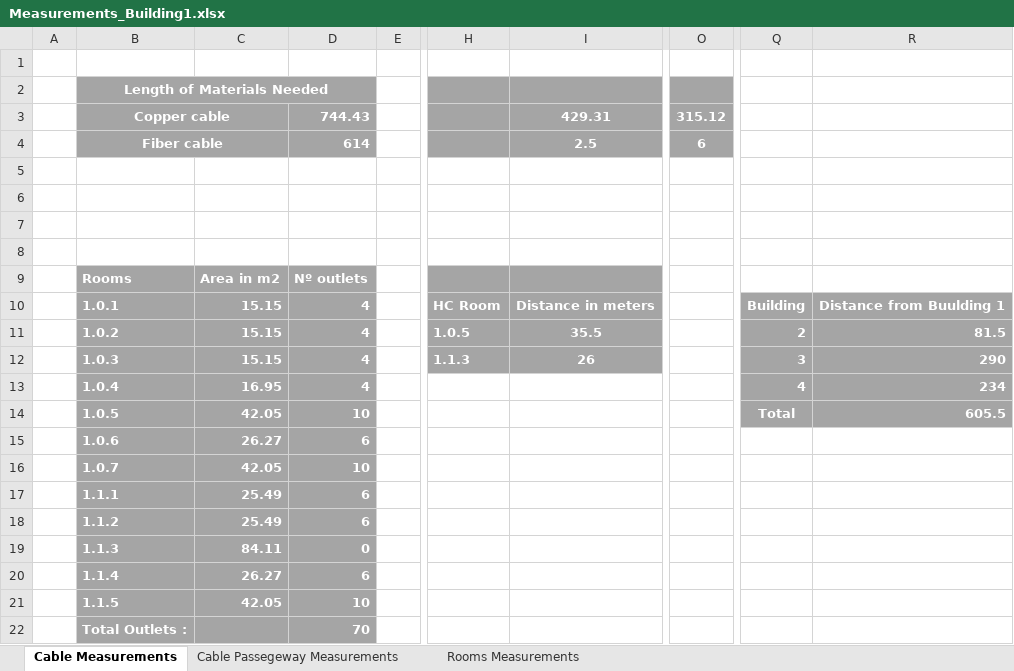
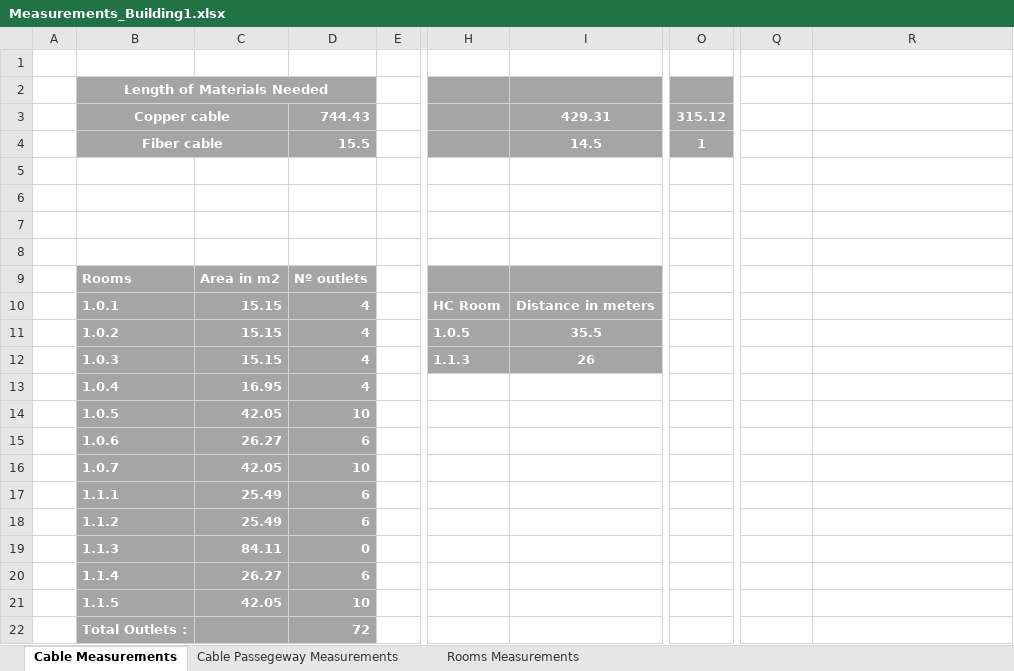
Before and after one commit to RafaCosta04/rcomp-24-25-dg-g1, an Excel workbook: doc/Sprint_1/1231267/Measurements_Building1.xlsx, sheet Cable Measurements, drawn as a sheet; only a part is shown, gaps mark what is left out; values as stored, in another font and other column widths than the file's, no borders; the diff names each change by its address in the sheet, - before the commit and + after, or states it on an @@ line.

Commit message:
excel with measurements for building 1 updated

```diff
--- a/doc/Sprint_1/1231267/Measurements_Building1.xlsx (sheet Cable Measurements)
+++ b/doc/Sprint_1/1231267/Measurements_Building1.xlsx (sheet Cable Measurements)
-D4: 614
+D4: 15.5
-I4: 2.5
+I4: 14.5
-O4: 6
+O4: 1
-Q10: Building
+Q10: (empty)
-Q10:R14 fill: #A5A5A5
+Q10:R14 fill: none
-R10: Distance from Buulding 1
+R10: (empty)
-Q11: 2
+Q11: (empty)
-R11: 81.5
+R11: (empty)
-Q12: 3
+Q12: (empty)
-R12: 290
+R12: (empty)
-Q13: 4
+Q13: (empty)
-R13: 234
+R13: (empty)
-Q14: Total
+Q14: (empty)
-R14: 605.5
+R14: (empty)
-D22: 70
+D22: 72
```
